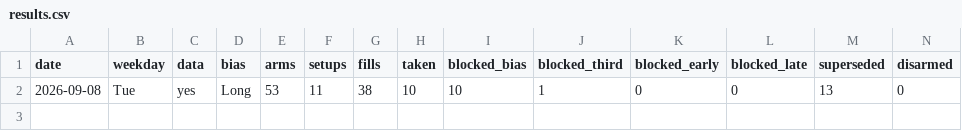
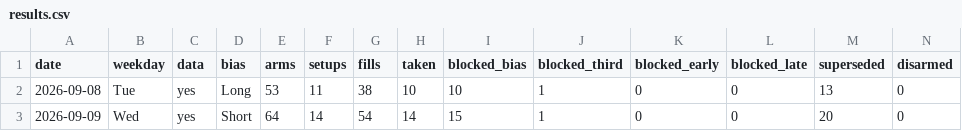
Before and after one commit to higneyintl/einstein-forward, a CSV file: data/results.csv, drawn as a sheet; only a part is shown; rows hold the shown columns only; the diff names each change by its address in the sheet, - before the commit and + after, or states it on an @@ line.

```diff
--- a/data/results.csv
+++ b/data/results.csv
+row 3: 2026-09-09 | Wed | yes | Short | 64 | 14 | 54 | 14 | 15 | 1 | 0 | 0 | 20 | 0
```
Also changed, not shown: data/ledger.csv, 1 other file.
